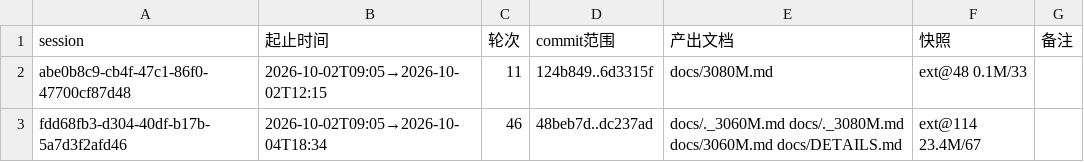
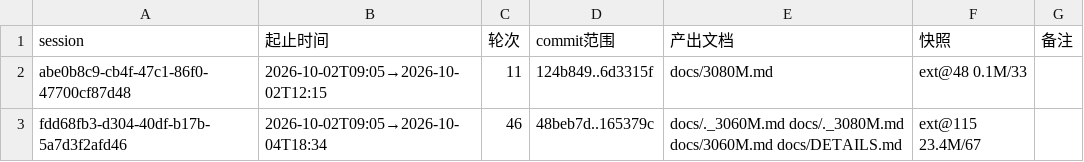
Before and after one commit to luweigen/Strata, a TSV file: _traj/INDEX.tsv, drawn as a sheet.

```diff
--- a/_traj/INDEX.tsv
+++ b/_traj/INDEX.tsv
@@ -2,2 +2,2 @@ session	起止时间	轮次	commit范围	产出文档	快照	备注
 abe0b8c9-cb4f-47c1-86f0-47700cf87d48	2026-10-02T09:05→2026-10-02T12:15	11	124b849..6d3315f	docs/3080M.md	ext@48 0.1M/33	
-fdd68fb3-d304-40df-b17b-5a7d3f2afd46	2026-10-02T09:05→2026-10-04T18:34	46	48beb7d..dc237ad	docs/._3060M.md docs/._3080M.md docs/3060M.md docs/DETAILS.md	ext@114 23.4M/67	
+fdd68fb3-d304-40df-b17b-5a7d3f2afd46	2026-10-02T09:05→2026-10-04T18:34	46	48beb7d..165379c	docs/._3060M.md docs/._3080M.md docs/3060M.md docs/DETAILS.md	ext@115 23.4M/67	
```
Also changed, not shown: _traj/work/fdd68fb3-d304-40df-b17b-5a7d3f2afd46/MANIFEST.tsv, 3 other files.
